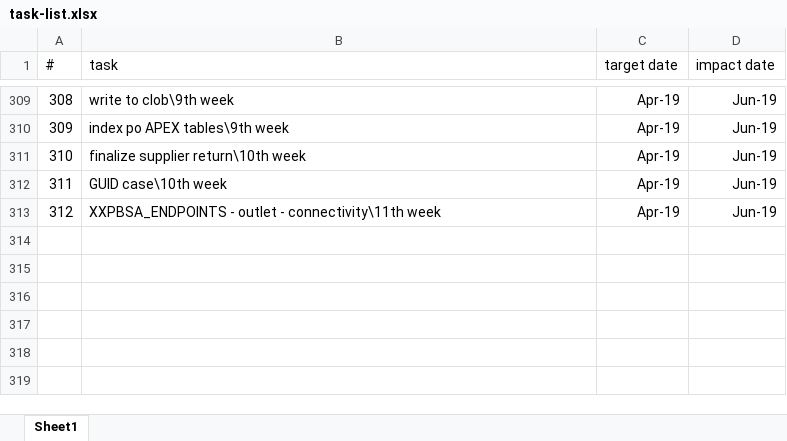
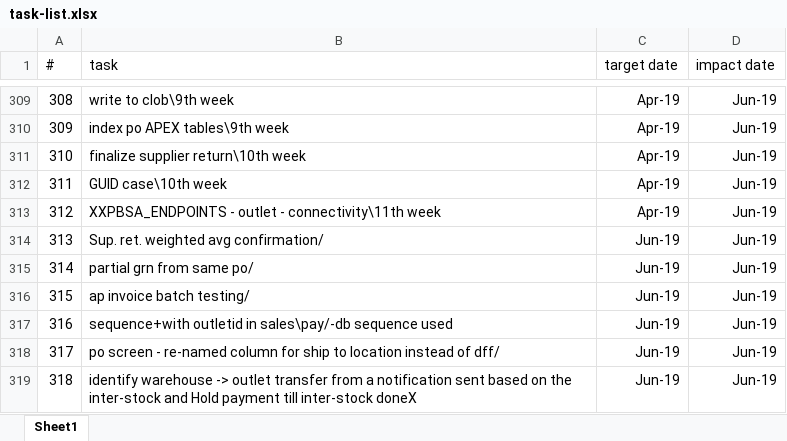
Before and after one commit to sayzsadz/lsl-test, an Excel workbook: LSL/Transactional Data/Management Reports/task-list.xlsx, sheet Sheet1, drawn as a sheet; only a part is shown, gaps mark what is left out; values as stored, in another font and other column widths than the file's, no borders; the diff names each change by its address in the sheet, - before the commit and + after, or states it on an @@ line.

```diff
--- a/LSL/Transactional Data/Management Reports/task-list.xlsx (sheet Sheet1)
+++ b/LSL/Transactional Data/Management Reports/task-list.xlsx (sheet Sheet1)
+row 314: 313 | Sup. ret. weighted avg confirmation/ | Jun-19 | Jun-19
+row 315: 314 | partial grn from same po/ | Jun-19 | Jun-19
+row 316: 315 | ap invoice batch testing/ | Jun-19 | Jun-19
+row 317: 316 | sequence+with outletid in sales\pay/-db sequence used | Jun-19 | Jun-19
+row 318: 317 | po screen - re-named column for ship to location instead of dff/ | Jun-19 | Jun-19
+row 319: 318 | identify warehouse -> outlet transfer from a notification sent based on the inter-stock and Hold payment till inter-stock doneX | Jun-19 | Jun-19
```
Also changed, not shown: 7 other files.
